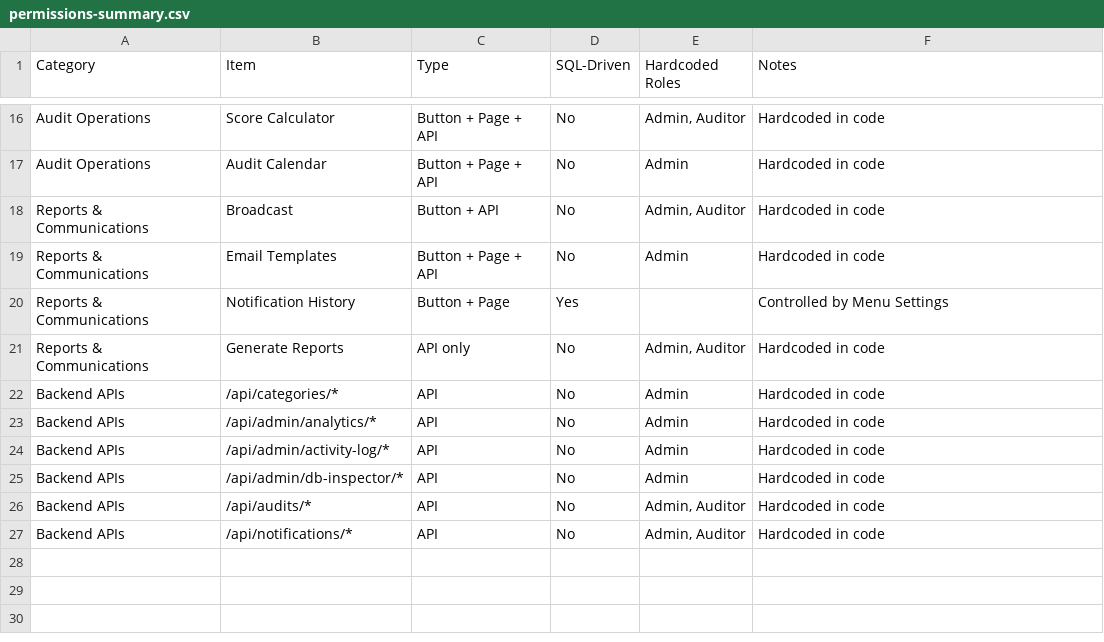
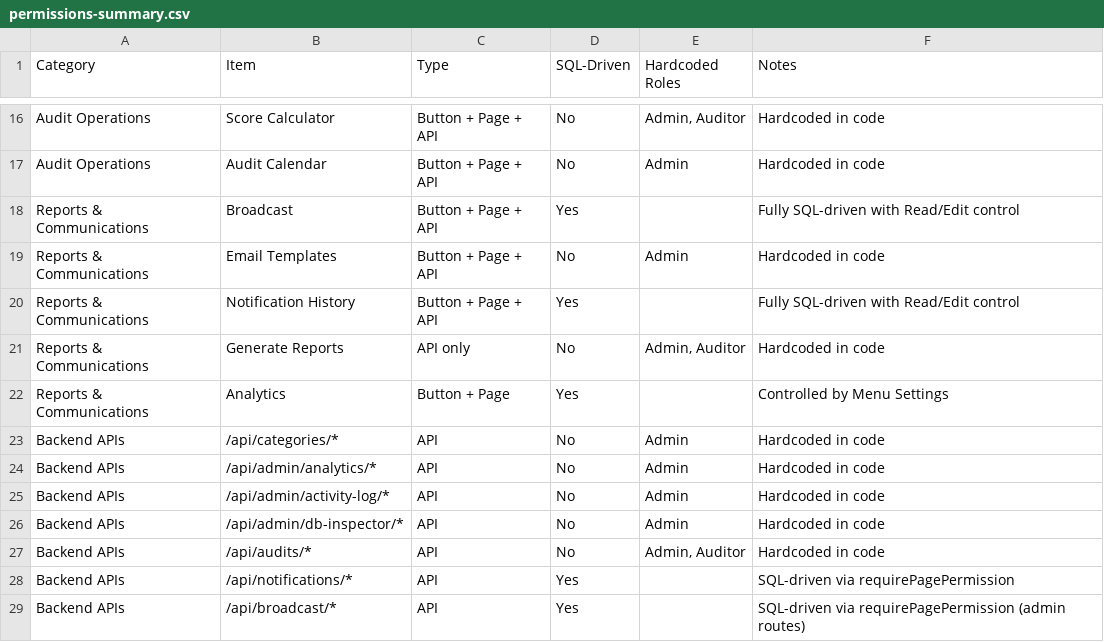
Before and after one commit to shammassh/ReportGenerator_live, a CSV file: permissions-summary.csv, drawn as a sheet; only a part is shown, gaps mark what is left out.

Commit message:
Phase 2: SQL-driven dashboard permissions for Reports & Communications
- Added BROADCAST_PAGE and NOTIFICATION_PAGE constants
- Converted notification APIs to use requirePagePermission
- Converted broadcast APIs to use requirePagePermission
- Created database/db-connection.js module for shared DB connections
- Fixed requirePagePermission middleware DB path
- Removed duplicate notification routes from auth-server.js
- Added Analytics button to dashboard
- Updated permissions-summary.csv with current status

SQL-Driven Categories:
- Developer Tools: 100% complete
- System Administration: 100% complete
- Reports & Communications: Broadcast, Notifications, Analytics complete

```diff
--- a/permissions-summary.csv
+++ b/permissions-summary.csv
@@ -17,6 +17,7 @@ Audit Operations,Score Calculator,Button + Page + API,No,"Admin, Auditor",Hardco
 Audit Operations,Audit Calendar,Button + Page + API,No,Admin,Hardcoded in code
-Reports & Communications,Broadcast,Button + API,No,"Admin, Auditor",Hardcoded in code
+Reports & Communications,Broadcast,Button + Page + API,Yes,,Fully SQL-driven with Read/Edit control
 Reports & Communications,Email Templates,Button + Page + API,No,Admin,Hardcoded in code
-Reports & Communications,Notification History,Button + Page,Yes,,Controlled by Menu Settings
+Reports & Communications,Notification History,Button + Page + API,Yes,,Fully SQL-driven with Read/Edit control
 Reports & Communications,Generate Reports,API only,No,"Admin, Auditor",Hardcoded in code
+Reports & Communications,Analytics,Button + Page,Yes,,Controlled by Menu Settings
 Backend APIs,/api/categories/*,API,No,Admin,Hardcoded in code
@@ -26,2 +27,3 @@ Backend APIs,/api/admin/db-inspector/*,API,No,Admin,Hardcoded in code
 Backend APIs,/api/audits/*,API,No,"Admin, Auditor",Hardcoded in code
-Backend APIs,/api/notifications/*,API,No,"Admin, Auditor",Hardcoded in code
+Backend APIs,/api/notifications/*,API,Yes,,SQL-driven via requirePagePermission
+Backend APIs,/api/broadcast/*,API,Yes,,SQL-driven via requirePagePermission (admin routes)
```
Also changed, not shown: 6 other files.
